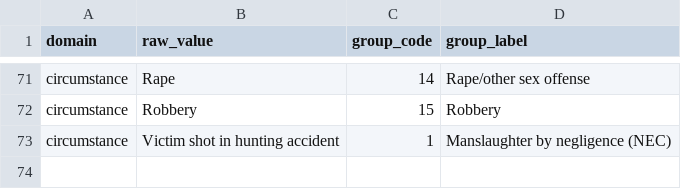
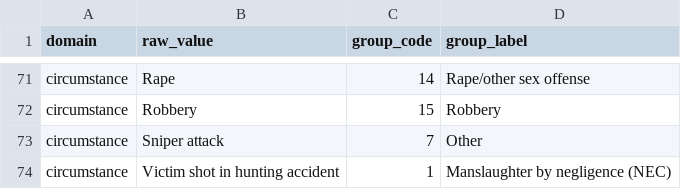
Before and after one commit to emily-ocasio/news, a CSV file: category_group_crosswalk.csv, drawn as a sheet; only a part is shown, gaps mark what is left out.

```diff
--- a/category_group_crosswalk.csv
+++ b/category_group_crosswalk.csv
@@ -72,2 +72,3 @@ circumstance,"Rape",14,"Rape/other sex offense"
 circumstance,"Robbery",15,"Robbery"
+circumstance,"Sniper attack",7,"Other"
 circumstance,"Victim shot in hunting accident",1,"Manslaughter by negligence (NEC)"
```
Also changed, not shown: 3 other files.
